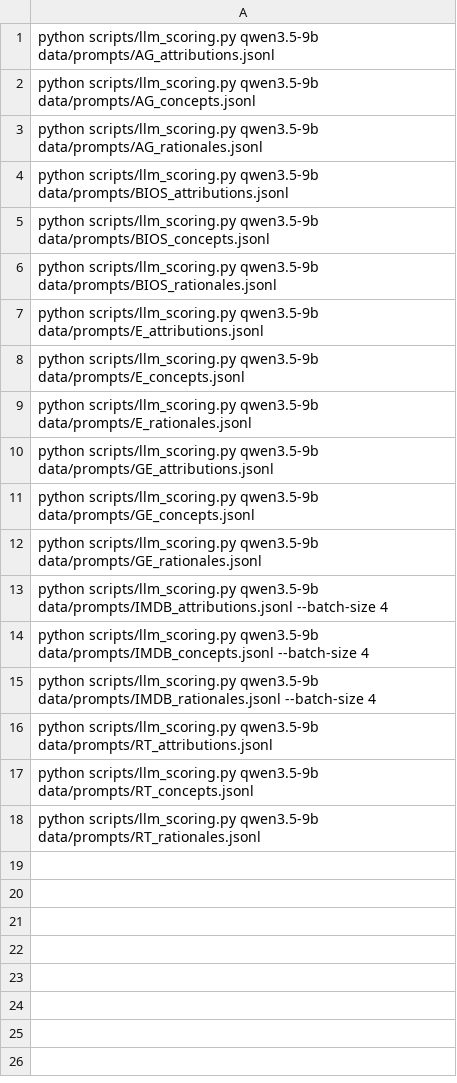
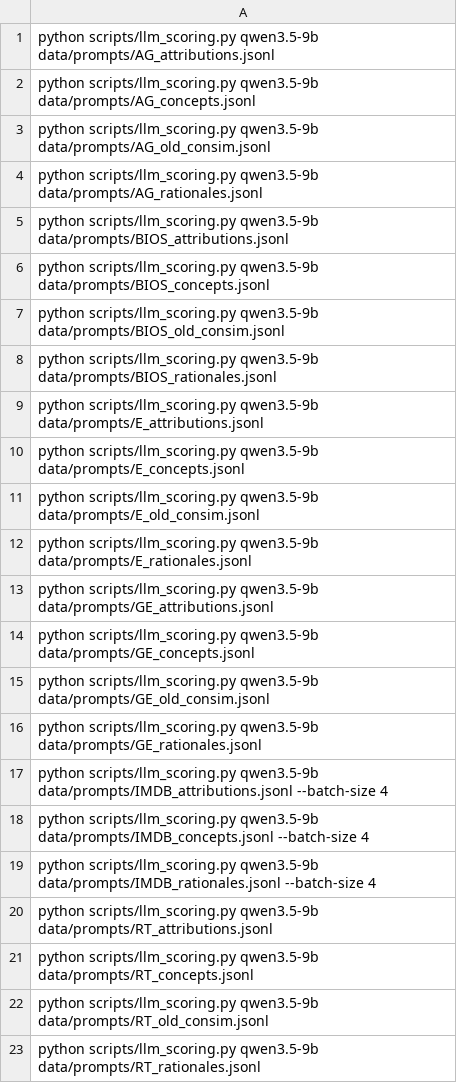
Before and after one commit to AntoninPoche/simulatability_shortcut, a TSV file: manifests/all_prompts.tsv, drawn as a sheet; the diff names each change by its address in the sheet, - before the commit and + after, or states it on an @@ line.

```diff
--- a/manifests/all_prompts.tsv
+++ b/manifests/all_prompts.tsv
+row 3: python scripts/llm_scoring.py qwen3.5-9b data/prompts/AG_old_consim.jsonl
+row 7: python scripts/llm_scoring.py qwen3.5-9b data/prompts/BIOS_old_consim.jsonl
+row 11: python scripts/llm_scoring.py qwen3.5-9b data/prompts/E_old_consim.jsonl
+row 15: python scripts/llm_scoring.py qwen3.5-9b data/prompts/GE_old_consim.jsonl
+row 22: python scripts/llm_scoring.py qwen3.5-9b data/prompts/RT_old_consim.jsonl
```
Also changed, not shown: 1 other file.
